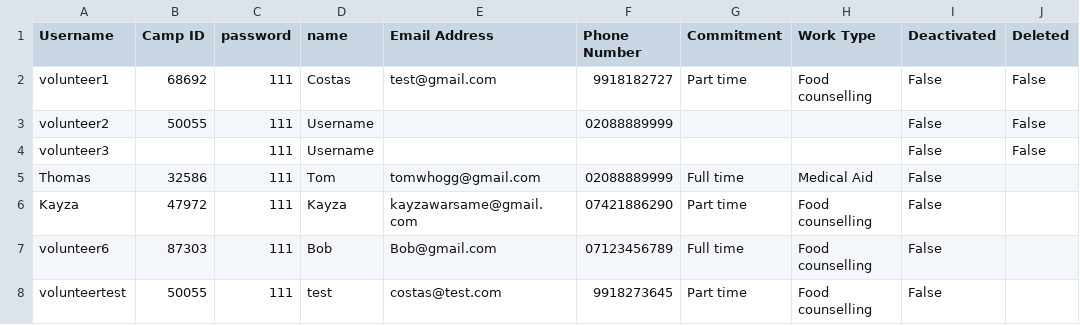
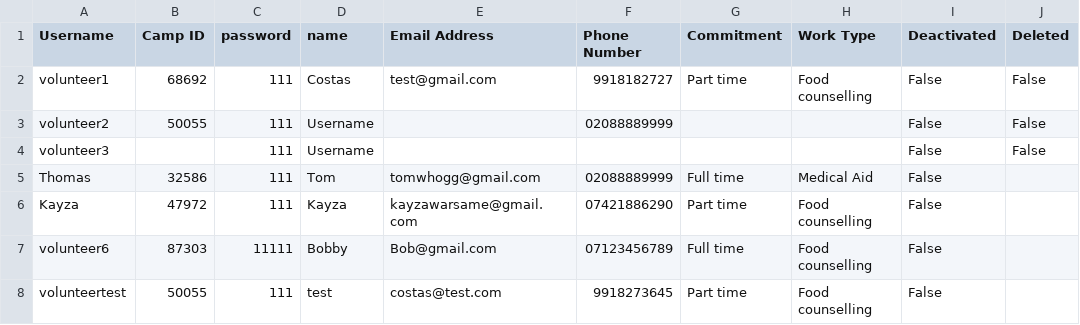
Before and after one commit to sebcarroll/Intro_Prog_UCL_G3, a CSV file: volunteer_info.csv, drawn as a sheet.

Commit message:
fixed editing creating accounts password/name not saving removed name being a required field for new/edited users

```diff
--- a/volunteer_info.csv
+++ b/volunteer_info.csv
@@ -6,3 +6,3 @@ Thomas,32586,111,Tom,tomwhogg@gmail.com,02088889999,Full time,Medical Aid,False,
 Kayza,47972,111,Kayza,kayzawarsame@gmail.com,07421886290,Part time,Food counselling,False,
-volunteer6,87303,111,Bob,Bob@gmail.com,07123456789,Full time,Food counselling,False,
+volunteer6,87303,11111,Bobby,Bob@gmail.com,07123456789,Full time,Food counselling,False,
 volunteertest,50055,111,test,costas@test.com,9918273645,Part time,Food counselling,False,
```
Also changed, not shown: 1 other file.
